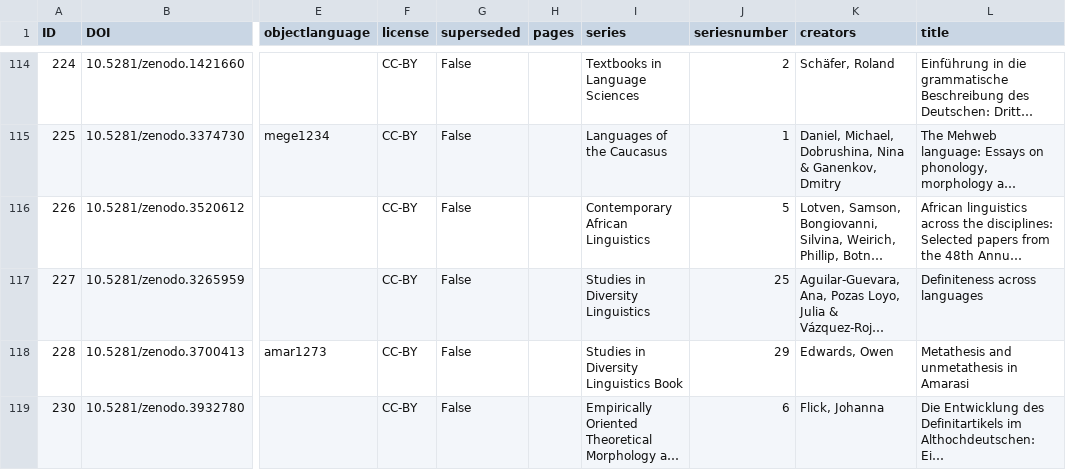
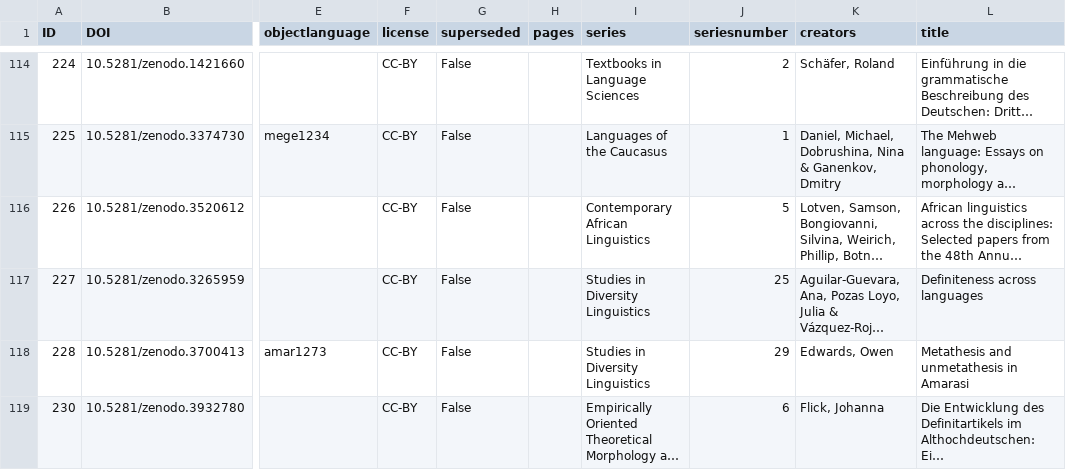
Before and after one commit to langsci/opendata, a CSV file: catalog.csv, drawn as a sheet; only a part is shown, gaps mark what is left out; long unchanged cells end in …; the diff covers the shown part only; the diff names each change by its address in the sheet, - before the commit and + after, or states it on an @@ line.

Commit message:
new catalog

```diff
--- a/catalog.csv
+++ b/catalog.csv
-I118 (series): Studies in Diversity Linguistics Book
+I118 (series): Studies in Diversity Linguistics
```
Also changed, not shown: 2 added rows and 1 edited cell elsewhere in this file.
